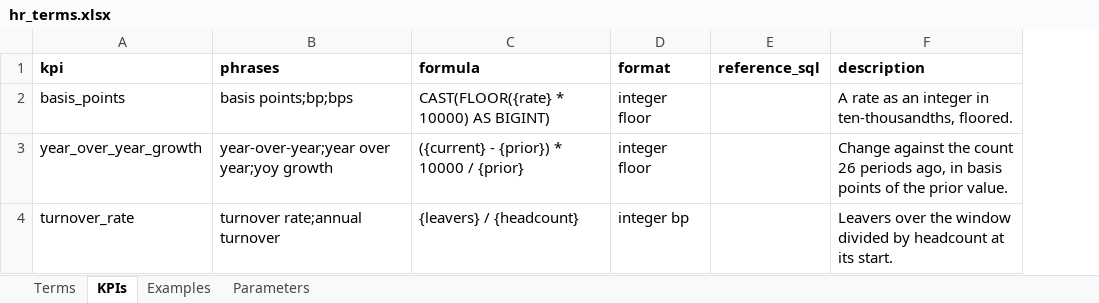
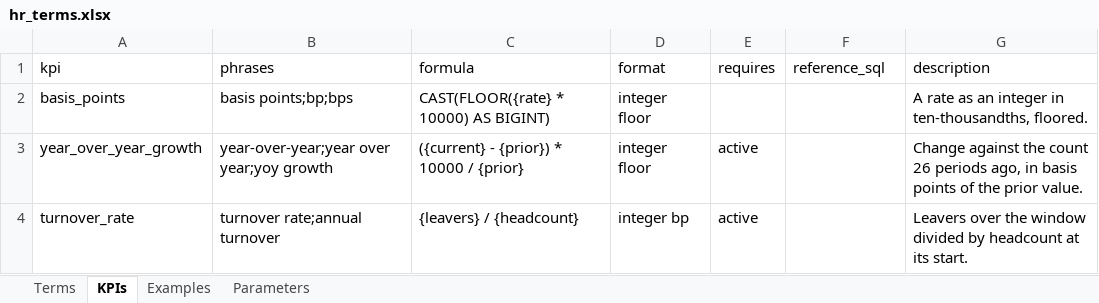
Before and after one commit to cyberaka/sqlgami, an Excel workbook: examples/terms/hr_terms.xlsx, sheet KPIs, drawn as a sheet; values as stored, in another font and other column widths than the file's, no borders; addresses are those after the commit; the diff names each change by its address in the sheet, - before the commit and + after, or states it on an @@ line.

```diff
--- a/examples/terms/hr_terms.xlsx (sheet KPIs)
+++ b/examples/terms/hr_terms.xlsx (sheet KPIs)
+column E (requires), rows 3-4: active | active
-A1:D1 bold: on
+A1:D1 bold: off
-F1:G1 bold: on
+F1:G1 bold: off
```
Also changed, not shown: sheet Terms, sheet Examples, sheet Parameters, 21 other files.
